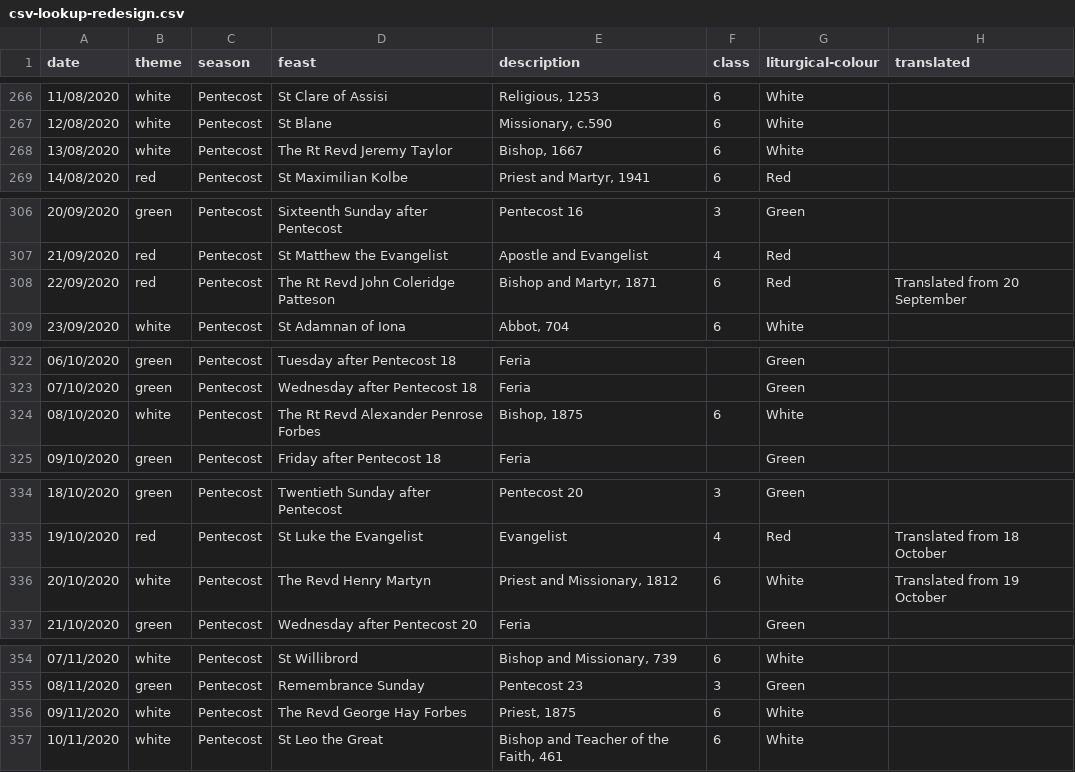
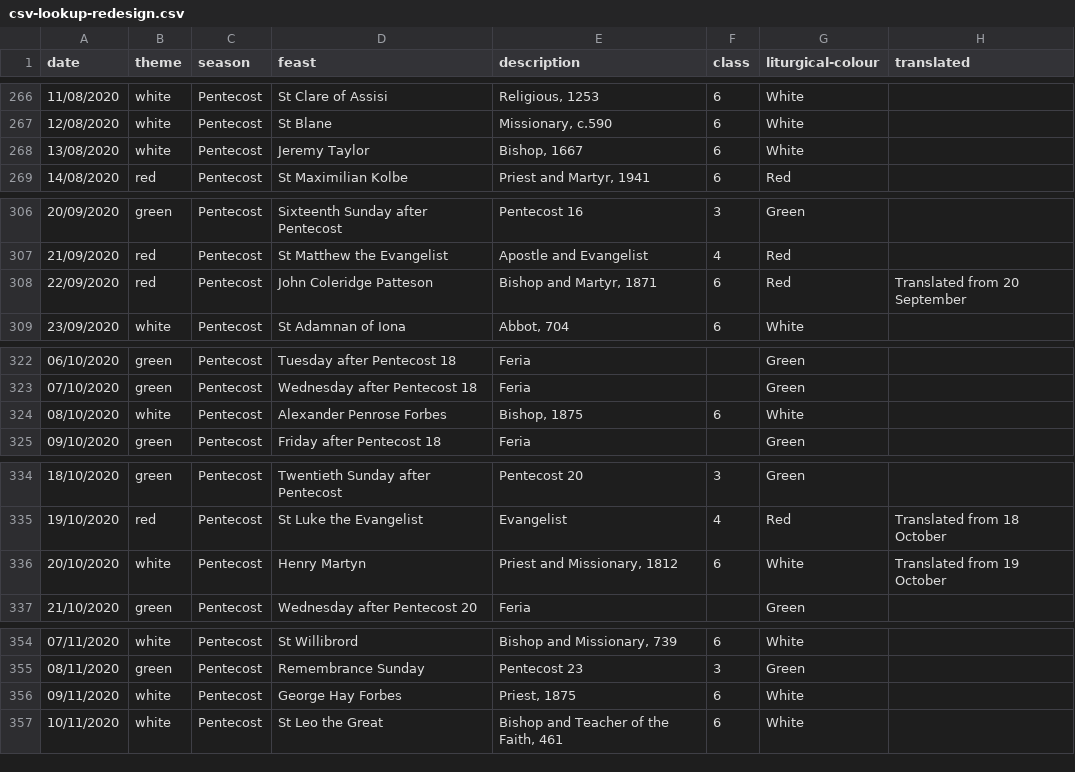
Before and after one commit to garethjmsaunders/sec-digital-calendar-website, a CSV file: php/csv-lookup-redesign.csv, drawn as a sheet; only a part is shown, gaps mark what is left out; the diff covers the shown part only; the diff names each change by its address in the sheet, - before the commit and + after, or states it on an @@ line.

Commit message:
FIX (CSV) Tidy titles
Remove the Revd and the Rt Revd titles from folks as these were distracting from the name; I'm also not entirely sure about the historical accuracy of calling some of them by these titles.

```diff
--- a/php/csv-lookup-redesign.csv
+++ b/php/csv-lookup-redesign.csv
-D268 (feast): The Rt Revd Jeremy Taylor
+D268 (feast): Jeremy Taylor
-D308 (feast): The Rt Revd John Coleridge Patteson
+D308 (feast): John Coleridge Patteson
-D324 (feast): The Rt Revd Alexander Penrose Forbes
+D324 (feast): Alexander Penrose Forbes
-D336 (feast): The Revd Henry Martyn
+D336 (feast): Henry Martyn
-D356 (feast): The Revd George Hay Forbes
+D356 (feast): George Hay Forbes
```
Also changed, not shown: 16 edited cells elsewhere in this file.
